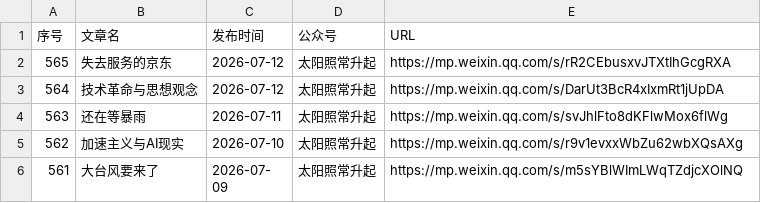
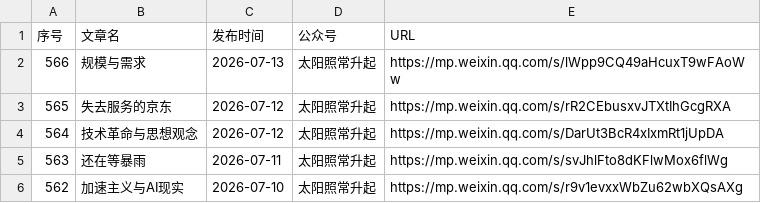
Before and after one commit to 531014023/Backup-of-articles-from-the-The-Sun-Also-Rises-WeChat-official-account, a CSV file: articles_with_publish_date.csv, drawn as a sheet; only a part is shown; the shorter side is filled out with more unchanged rows; the diff names each change by its address in the sheet, - before the commit and + after, or states it on an @@ line.

Commit message:
feat: 添加微信文章 2026-07-13 规模与需求

```diff
--- a/articles_with_publish_date.csv
+++ b/articles_with_publish_date.csv
+row 2: 566 | 规模与需求 | 2026-07-13 | 太阳照常升起 | https://mp.weixin.qq.com/s/lWpp9CQ49aHcuxT9wFAoWw
```
Also changed, not shown: 3 other files.
